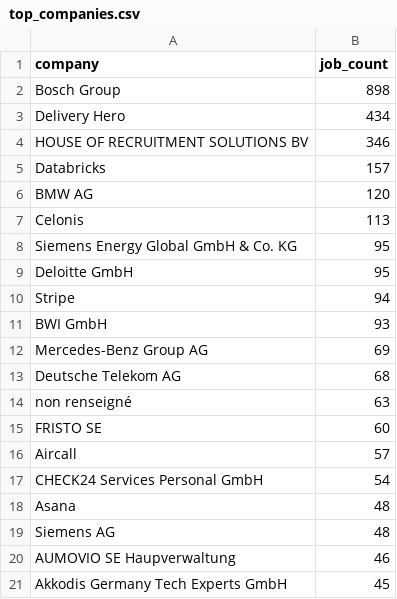
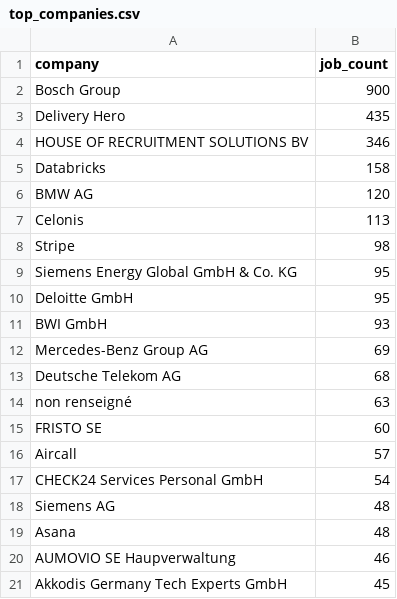
Before and after one commit to ritesh8303/dataforge, a CSV file: data/gold/top_companies.csv, drawn as a sheet.

```diff
--- a/data/gold/top_companies.csv
+++ b/data/gold/top_companies.csv
@@ -1,11 +1,11 @@
 company,job_count
-Bosch Group,898
-Delivery Hero,434
+Bosch Group,900
+Delivery Hero,435
 HOUSE OF RECRUITMENT SOLUTIONS BV,346
-Databricks,157
+Databricks,158
 BMW AG,120
 Celonis,113
+Stripe,98
 Siemens Energy Global GmbH & Co. KG,95
 Deloitte GmbH,95
-Stripe,94
 BWI GmbH,93
@@ -17,4 +17,4 @@ Aircall,57
 CHECK24 Services Personal GmbH,54
+Siemens AG,48
 Asana,48
-Siemens AG,48
 AUMOVIO SE Haupverwaltung,46
```
Also changed, not shown: data/gold/jobs_by_region.csv, data/gold/top_locations.csv, 10 other files.
